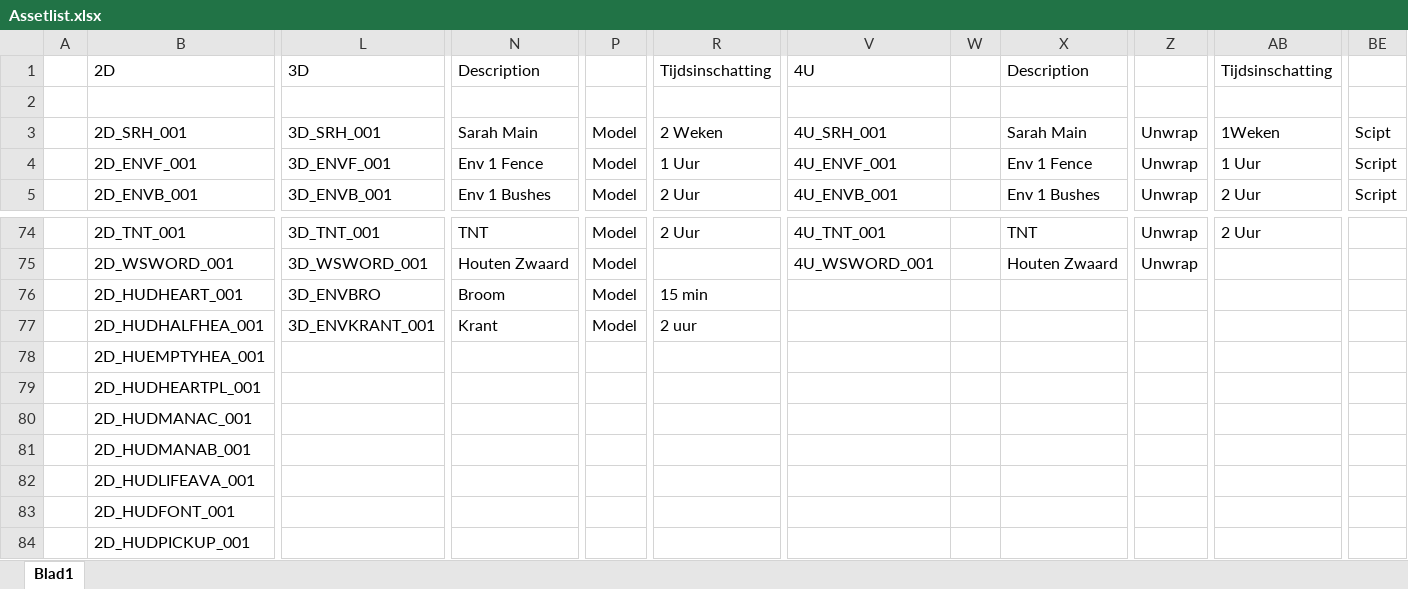
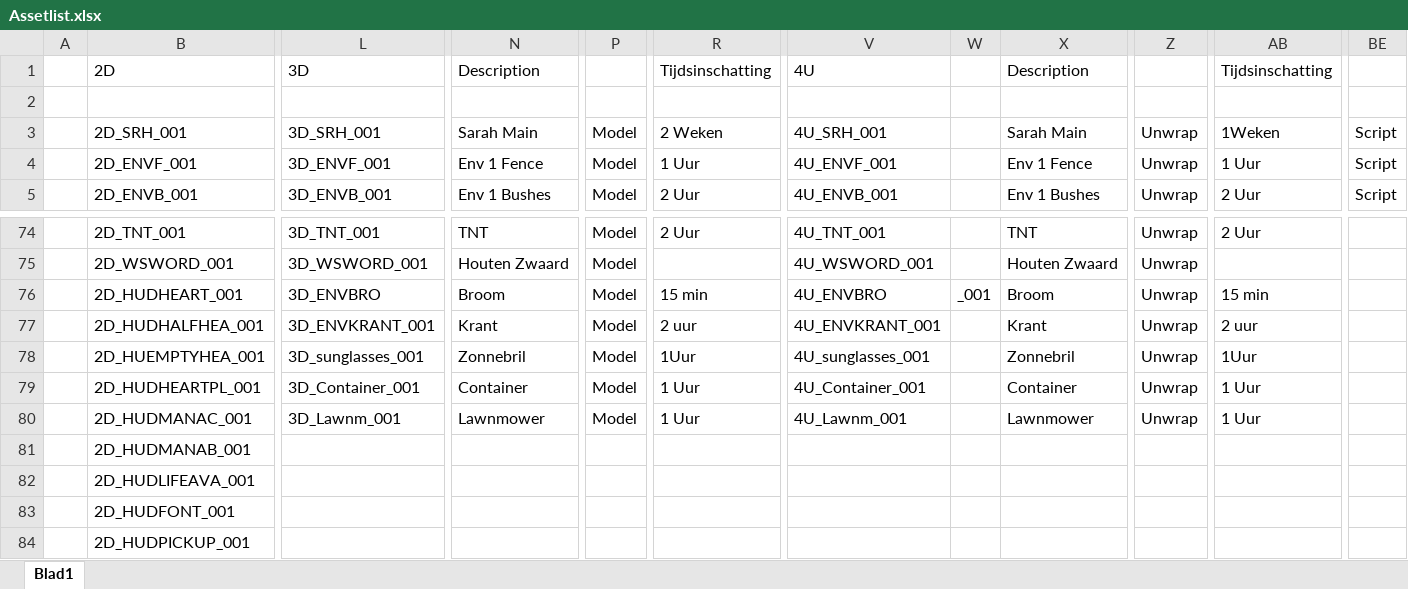
Before and after one commit to DanialVEVO/Gamelab1, an Excel workbook: Planning/Assetlist.xlsx, sheet Blad1, drawn as a sheet; only a part is shown, gaps mark what is left out; values as stored, in another font and other column widths than the file's, no cell formats; the diff covers the shown part only; the diff names each change by its address in the sheet, - before the commit and + after, or states it on an @@ line.

```diff
--- a/Planning/Assetlist.xlsx (sheet Blad1)
+++ b/Planning/Assetlist.xlsx (sheet Blad1)
-BE3: Scipt
+BE3: Script
-V76: (empty)
+V76: 4U_ENVBRO
-W76: (empty)
+W76: _001
-X76: (empty)
+X76: Broom
-Z76:Z80: (empty)
+Z76:Z80: Unwrap
-AB76: (empty)
+AB76: 15 min
-V77: (empty)
+V77: 4U_ENVKRANT_001
-X77: (empty)
+X77: Krant
-AB77: (empty)
+AB77: 2 uur
-L78: (empty)
+L78: 3D_sunglasses_001
-N78: (empty)
+N78: Zonnebril
-P78:P80: (empty)
+P78:P80: Model
-R78: (empty)
+R78: 1Uur
-V78: (empty)
+V78: 4U_sunglasses_001
-X78: (empty)
+X78: Zonnebril
-AB78: (empty)
+AB78: 1Uur
-L79: (empty)
+L79: 3D_Container_001
-N79: (empty)
+N79: Container
-R79:R80: (empty)
+R79:R80: 1 Uur
-V79: (empty)
+V79: 4U_Container_001
-X79: (empty)
+X79: Container
-AB79:AB80: (empty)
+AB79:AB80: 1 Uur
-L80: (empty)
+L80: 3D_Lawnm_001
-N80: (empty)
+N80: Lawnmower
-V80: (empty)
+V80: 4U_Lawnm_001
-X80: (empty)
+X80: Lawnmower
```
Also changed, not shown: 12 removed rows and 44 edited cells elsewhere in this sheet, cell formats, Planning/Planning.xlsx, 1 other file.
